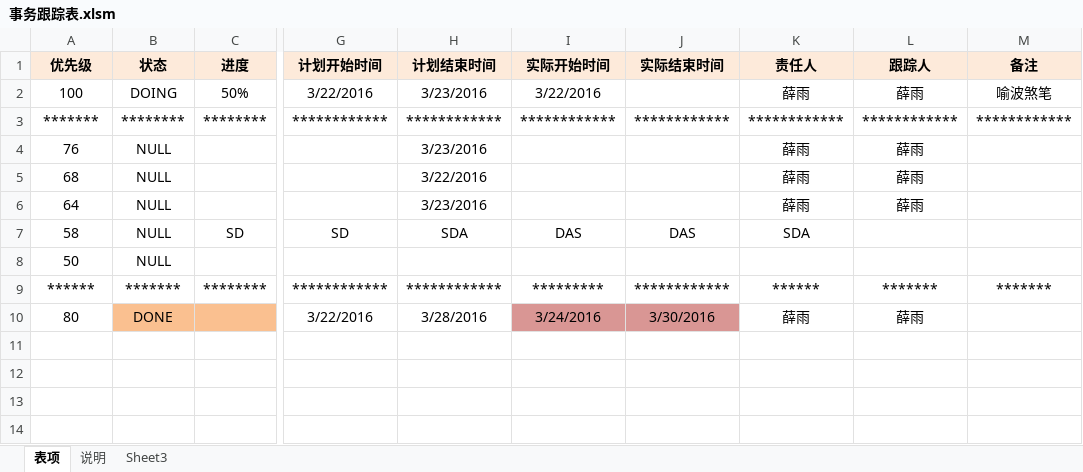
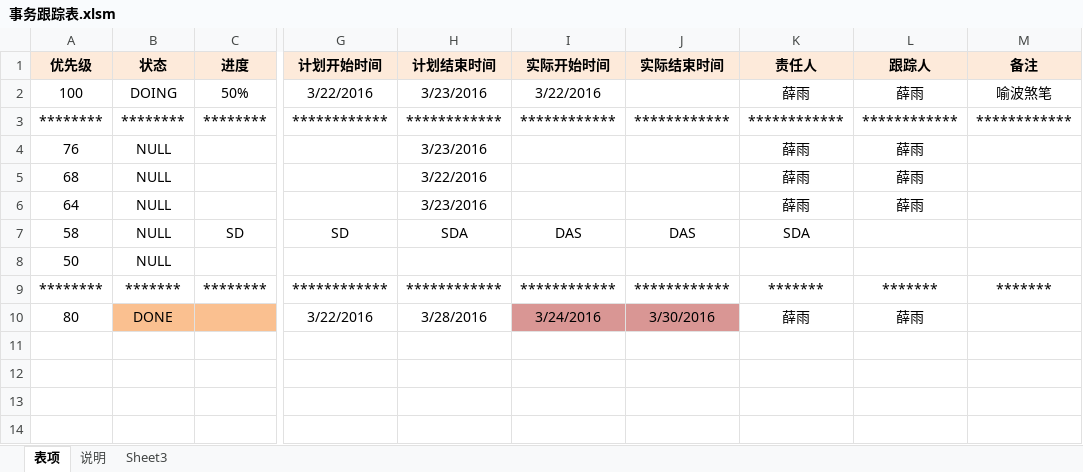
Before and after one commit to OOCC/PlanGIt, an Excel workbook: 事务跟踪表.xlsm, sheet 表项, drawn as a sheet; only a part is shown, gaps mark what is left out; values as stored, in another font and other column widths than the file's, no borders; the diff names each change by its address in the sheet, - before the commit and + after, or states it on an @@ line.

Commit message:
no commit message

```diff
--- a/事务跟踪表.xlsm (sheet 表项)
+++ b/事务跟踪表.xlsm (sheet 表项)
-A3 (优先级): *******
+A3 (优先级): ********
-A9 (优先级): ******
+A9 (优先级): ********
-I9 (实际开始时间): *********
+I9 (实际开始时间): ************
-K9 (责任人): ******
+K9 (责任人): *******
```
